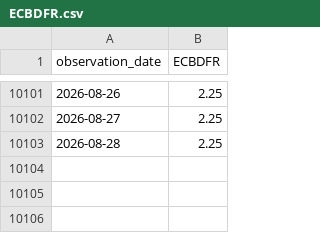
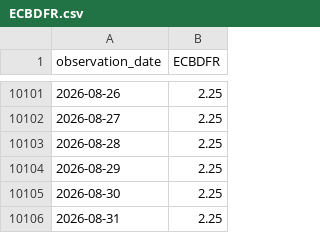
Before and after one commit to junxinhuang/fin-market-brief, a CSV file: data/macro/raw/ECBDFR.csv, drawn as a sheet; only a part is shown, gaps mark what is left out; the diff names each change by its address in the sheet, - before the commit and + after, or states it on an @@ line.

```diff
--- a/data/macro/raw/ECBDFR.csv
+++ b/data/macro/raw/ECBDFR.csv
+row 10104: 2026-08-29 | 2.25
+row 10105: 2026-08-30 | 2.25
+row 10106: 2026-08-31 | 2.25
```
Also changed, not shown: data/macro/latest-summary.csv, 21 other files.
